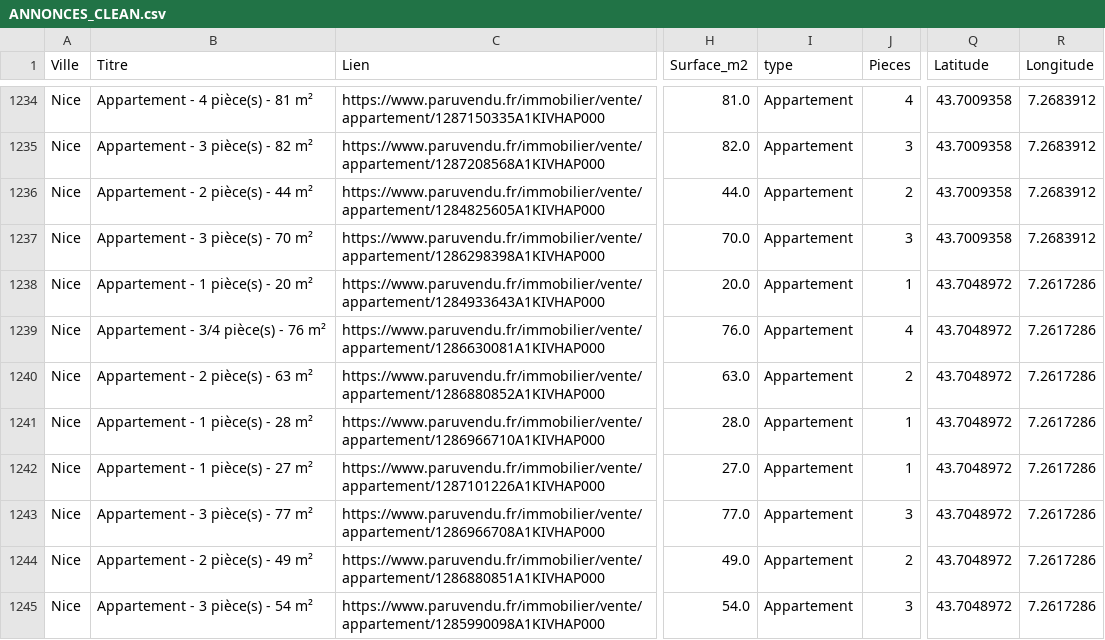
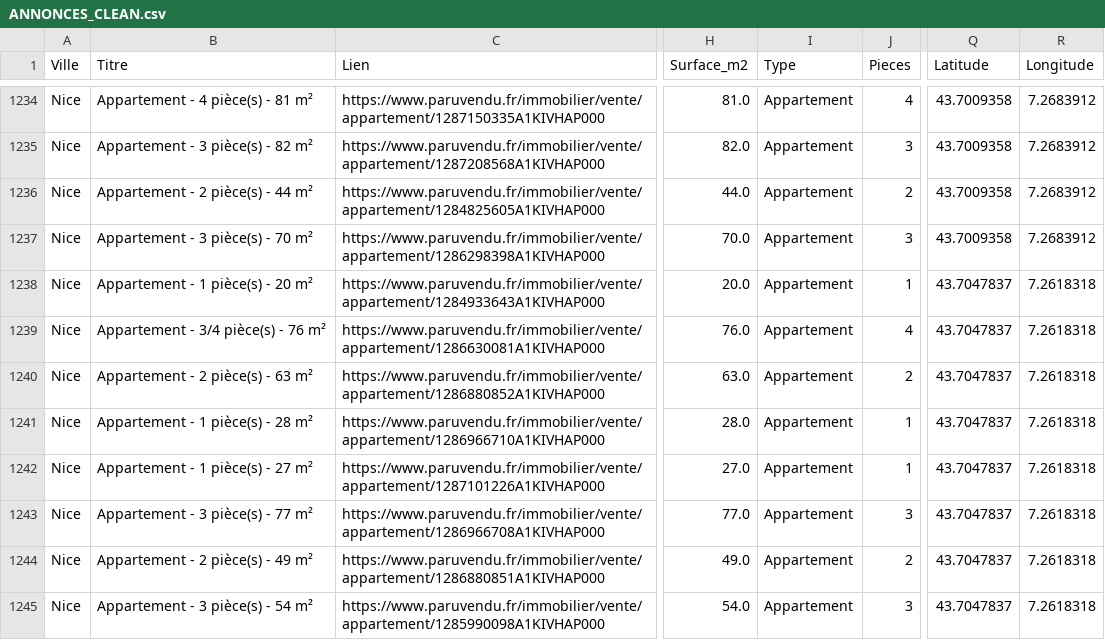
Before and after one commit to EdLac/Projet_Immobilier_Scrap, a CSV file: DATA/ANNONCES_CLEAN.csv, drawn as a sheet; only a part is shown, gaps mark what is left out; the diff covers the shown part only; the diff names each change by its address in the sheet, - before the commit and + after, or states it on an @@ line.

Commit message:
analyse et normalisation colonne type

```diff
--- a/DATA/ANNONCES_CLEAN.csv
+++ b/DATA/ANNONCES_CLEAN.csv
-I1: type
+I1: Type
-Q1238:Q1245 (Latitude): 43.7048972
+Q1238:Q1245 (Latitude): 43.7047837
-R1238:R1245 (Longitude): 7.2617286
+R1238:R1245 (Longitude): 7.2618318
```
Also changed, not shown: 98 edited cells elsewhere in this file, 3 other files.
